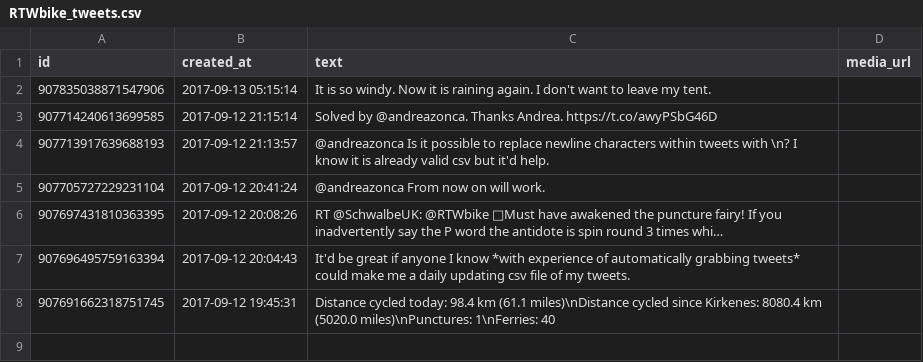
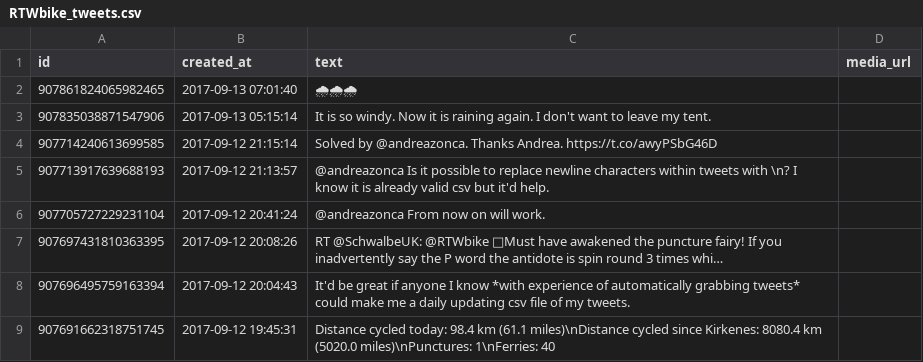
Before and after one commit to zonca/RTWbike_tweets, a CSV file: RTWbike_tweets.csv, drawn as a sheet.

Commit message:
Update Wed Sep 13 01:00:02 PDT 2017

```diff
--- a/RTWbike_tweets.csv
+++ b/RTWbike_tweets.csv
@@ -1,2 +1,3 @@
 "id","created_at","text","media_url"
+"907861824065982465","2017-09-13 07:01:40","🌧🌧🌧",""
 "907835038871547906","2017-09-13 05:15:14","It is so windy. Now it is raining again. I don't want to leave my tent.",""
```
